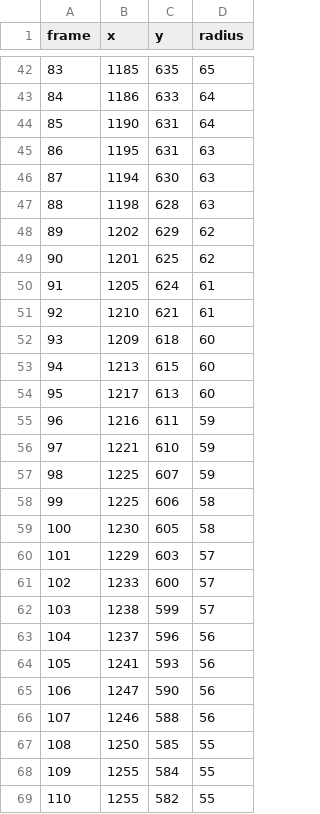
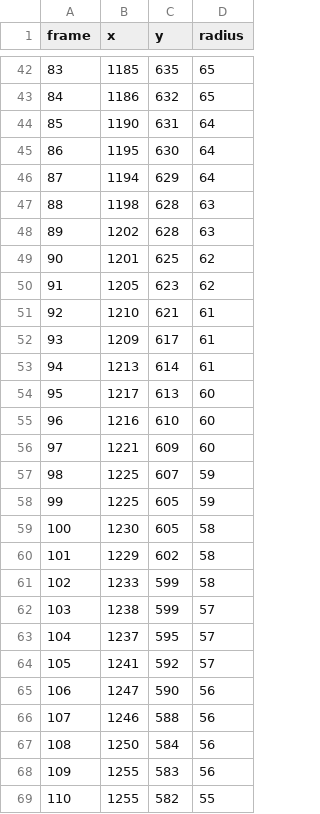
Before and after one commit to CorraPiano/bowling-analysis, a CSV file: data/auxiliary_data/circle_positions/Adjusted_positions_2.csv, drawn as a sheet; only a part is shown, gaps mark what is left out; the diff covers the shown part only.

```diff
--- a/data/auxiliary_data/circle_positions/Adjusted_positions_2.csv
+++ b/data/auxiliary_data/circle_positions/Adjusted_positions_2.csv
@@ -42,28 +42,28 @@ frame,x,y,radius
 83,1185,635,65
-84,1186,633,64
+84,1186,632,65
 85,1190,631,64
-86,1195,631,63
-87,1194,630,63
+86,1195,630,64
+87,1194,629,64
 88,1198,628,63
-89,1202,629,62
+89,1202,628,63
 90,1201,625,62
-91,1205,624,61
+91,1205,623,62
 92,1210,621,61
-93,1209,618,60
-94,1213,615,60
+93,1209,617,61
+94,1213,614,61
 95,1217,613,60
-96,1216,611,59
-97,1221,610,59
+96,1216,610,60
+97,1221,609,60
 98,1225,607,59
-99,1225,606,58
+99,1225,605,59
 100,1230,605,58
-101,1229,603,57
-102,1233,600,57
+101,1229,602,58
+102,1233,599,58
 103,1238,599,57
-104,1237,596,56
-105,1241,593,56
+104,1237,595,57
+105,1241,592,57
 106,1247,590,56
 107,1246,588,56
-108,1250,585,55
-109,1255,584,55
+108,1250,584,56
+109,1255,583,56
 110,1255,582,55
```
Also changed, not shown: 108 edited cells elsewhere in this file, data/auxiliary_data/circle_positions/Adjusted_positions_7.csv, 29 other files.
